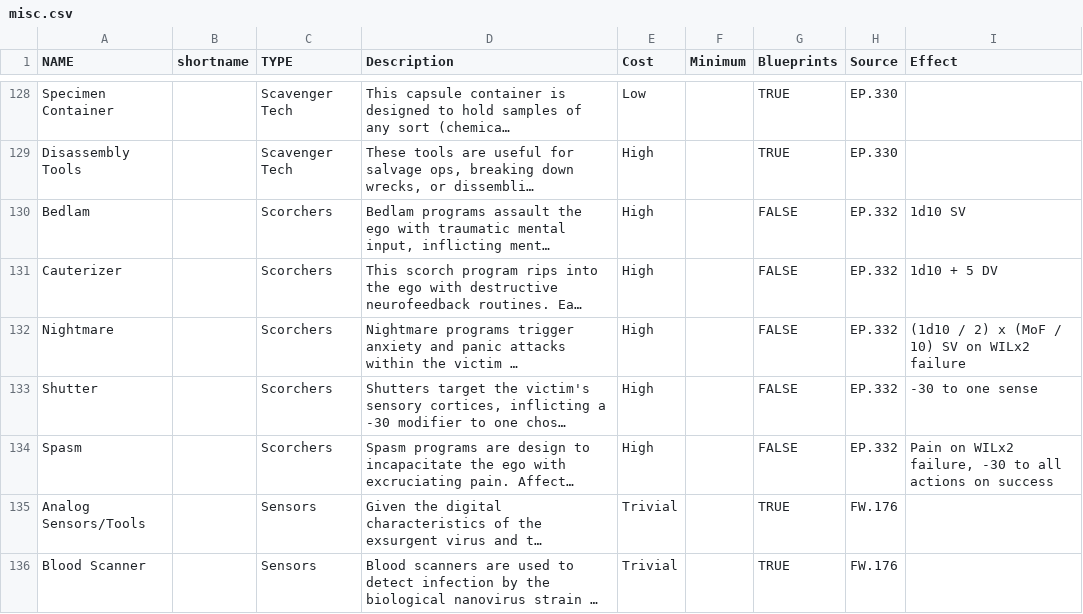
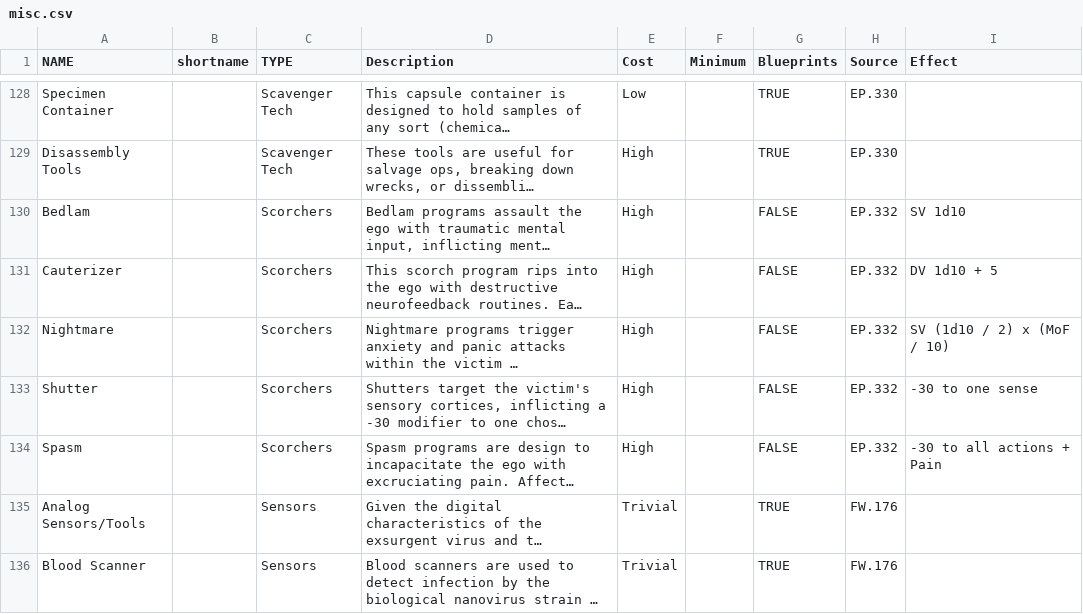
Before and after one commit to nerdhaus/eldrich, a CSV file: web/modules/custom/ep_import/gear/misc.csv, drawn as a sheet; only a part is shown, gaps mark what is left out; long unchanged cells end in …; the diff names each change by its address in the sheet, - before the commit and + after, or states it on an @@ line.

```diff
--- a/web/modules/custom/ep_import/gear/misc.csv
+++ b/web/modules/custom/ep_import/gear/misc.csv
-I130 (Effect): 1d10 SV
+I130 (Effect): SV 1d10
-I131 (Effect): 1d10 + 5 DV
+I131 (Effect): DV 1d10 + 5
-I132 (Effect): (1d10 / 2) x (MoF / 10) SV on WILx2 failure
+I132 (Effect): SV (1d10 / 2) x (MoF / 10)
-I134 (Effect): Pain on WILx2 failure, -30 to all actions on success
+I134 (Effect): -30 to all actions + Pain
```
Also changed, not shown: web/modules/custom/ep_import/npcs/canon.csv, 9 other files.
